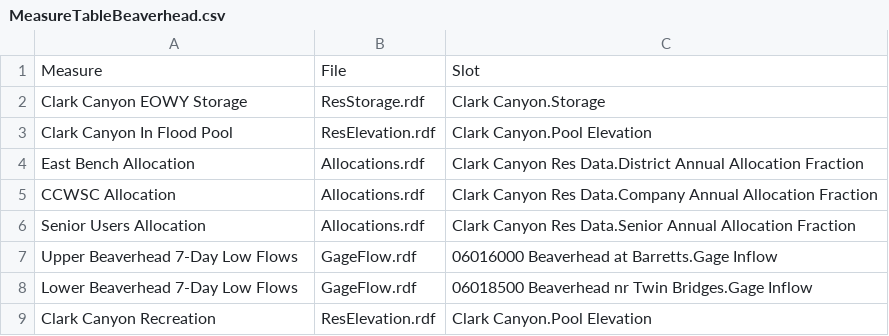
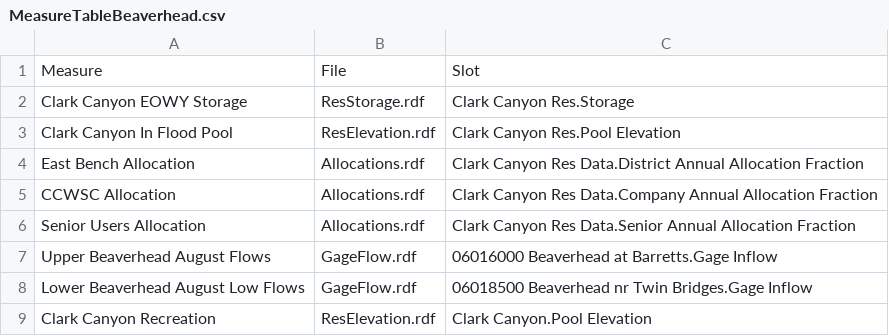
Before and after one commit to tschilb252/UpperMissouri, a CSV file: AdaptationStrategies/lib/MeasureTableBeaverhead.csv, drawn as a sheet.

```diff
--- a/AdaptationStrategies/lib/MeasureTableBeaverhead.csv
+++ b/AdaptationStrategies/lib/MeasureTableBeaverhead.csv
@@ -1,4 +1,4 @@
 Measure,File,Slot
-Clark Canyon EOWY Storage,ResStorage.rdf,Clark Canyon.Storage
-Clark Canyon In Flood Pool,ResElevation.rdf,Clark Canyon.Pool Elevation
+Clark Canyon EOWY Storage,ResStorage.rdf,Clark Canyon Res.Storage
+Clark Canyon In Flood Pool,ResElevation.rdf,Clark Canyon Res.Pool Elevation
 East Bench Allocation ,Allocations.rdf,Clark Canyon Res Data.District Annual Allocation Fraction
@@ -6,4 +6,4 @@ CCWSC Allocation,Allocations.rdf,Clark Canyon Res Data.Company Annual Allocation
 Senior Users Allocation,Allocations.rdf,Clark Canyon Res Data.Senior Annual Allocation Fraction
-Upper Beaverhead 7-Day Low Flows,GageFlow.rdf,06016000 Beaverhead at Barretts.Gage Inflow
-Lower Beaverhead 7-Day Low Flows,GageFlow.rdf,06018500 Beaverhead nr Twin Bridges.Gage Inflow
+Upper Beaverhead August Flows,GageFlow.rdf,06016000 Beaverhead at Barretts.Gage Inflow
+Lower Beaverhead August Low Flows,GageFlow.rdf,06018500 Beaverhead nr Twin Bridges.Gage Inflow
 Clark Canyon Recreation,ResElevation.rdf,Clark Canyon.Pool Elevation
```
Also changed, not shown: AdaptationStrategies/lib/MeasureTableBuildout.csv, AdaptationStrategies/lib/MeasureTableCanyonFerry.csv, 10 other files.
